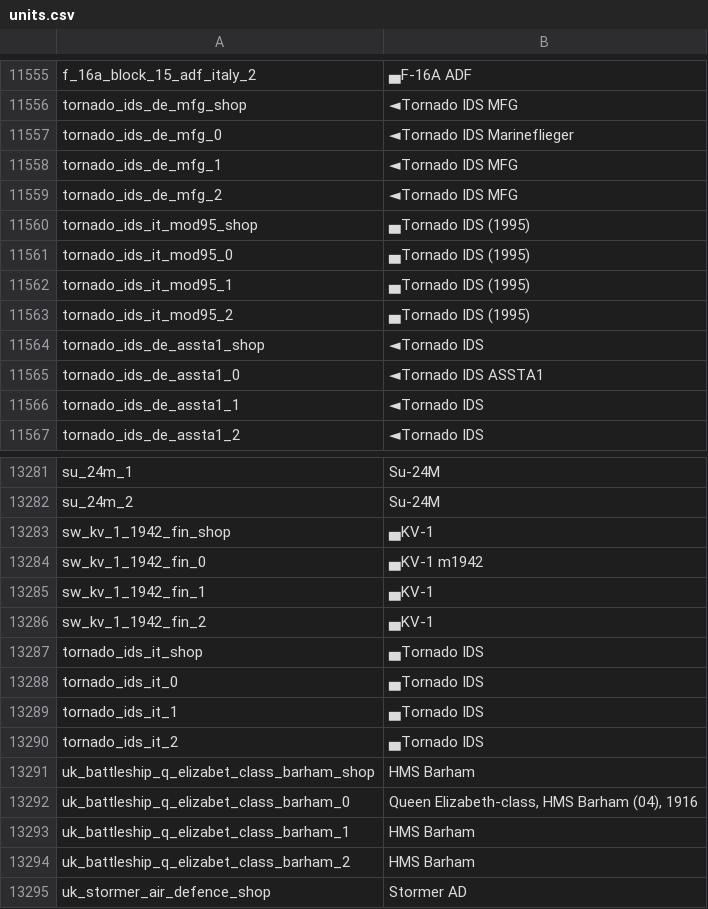
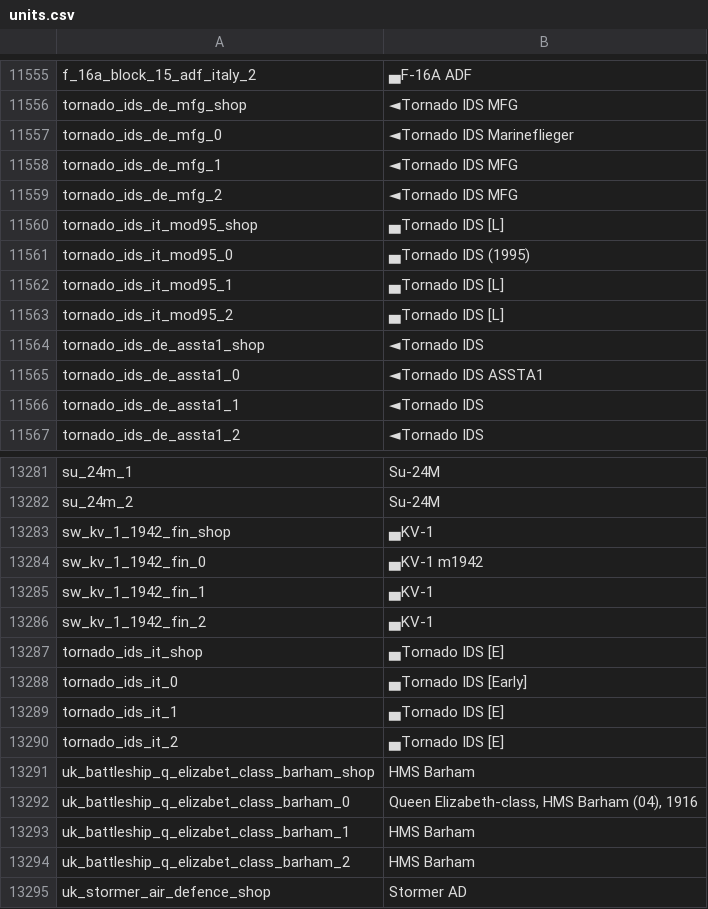
Before and after one commit to jaek898/wt-localization, a CSV file: Standard/units.csv, drawn as a sheet; only a part is shown, gaps mark what is left out; the diff covers the shown part only.

```diff
--- a/Standard/units.csv
+++ b/Standard/units.csv
@@ -11559,6 +11559,6 @@ tornado_ids_de_mfg_1;◄Tornado IDS MFG
 tornado_ids_de_mfg_2;◄Tornado IDS MFG
-tornado_ids_it_mod95_shop;▄Tornado IDS (1995)
+tornado_ids_it_mod95_shop;▄Tornado IDS [L]
 tornado_ids_it_mod95_0;▄Tornado IDS (1995)
-tornado_ids_it_mod95_1;▄Tornado IDS (1995)
-tornado_ids_it_mod95_2;▄Tornado IDS (1995)
+tornado_ids_it_mod95_1;▄Tornado IDS [L]
+tornado_ids_it_mod95_2;▄Tornado IDS [L]
 tornado_ids_de_assta1_shop;◄Tornado IDS
@@ -13286,6 +13286,6 @@ sw_kv_1_1942_fin_1;▄KV-1
 sw_kv_1_1942_fin_2;▄KV-1
-tornado_ids_it_shop;▄Tornado IDS
-tornado_ids_it_0;▄Tornado IDS
-tornado_ids_it_1;▄Tornado IDS
-tornado_ids_it_2;▄Tornado IDS
+tornado_ids_it_shop;▄Tornado IDS [E]
+tornado_ids_it_0;▄Tornado IDS [Early]
+tornado_ids_it_1;▄Tornado IDS [E]
+tornado_ids_it_2;▄Tornado IDS [E]
 uk_battleship_q_elizabet_class_barham_shop;HMS Barham
```
Also changed, not shown: 28 added rows elsewhere in this file, Dechinafied/units.csv, New Icons/units.csv.
